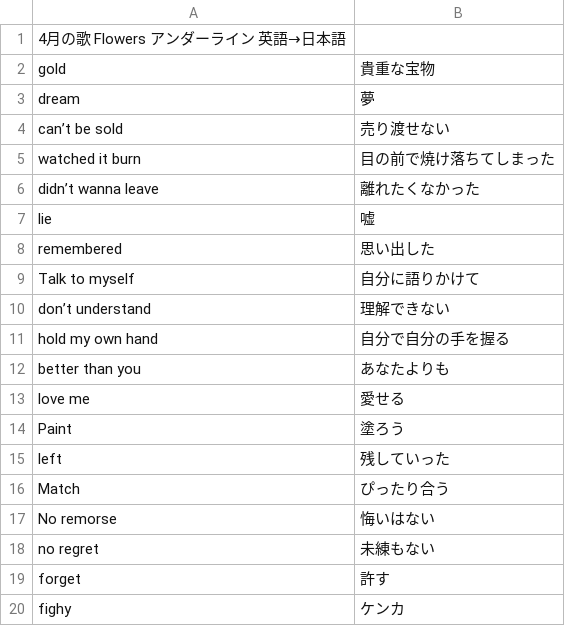
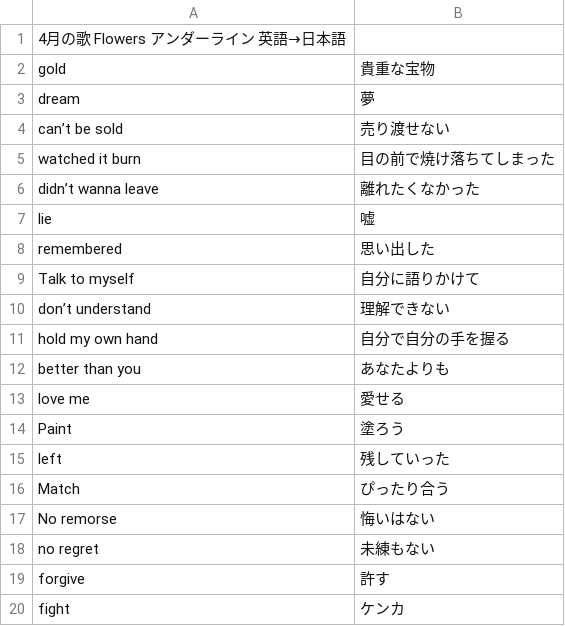
Before and after one commit to iwamoto-takumi/EnglishQuiz, a TSV file: questions/4_month_song_en_ja.tsv, drawn as a sheet.

```diff
--- a/questions/4_month_song_en_ja.tsv
+++ b/questions/4_month_song_en_ja.tsv
@@ -18,3 +18,3 @@ No remorse	悔いはない
 no regret	未練もない
-forget	許す
-fighy	ケンカ
+forgive	許す
+fight	ケンカ
```
Also changed, not shown: questions/4_month_song_ja_en.tsv.
